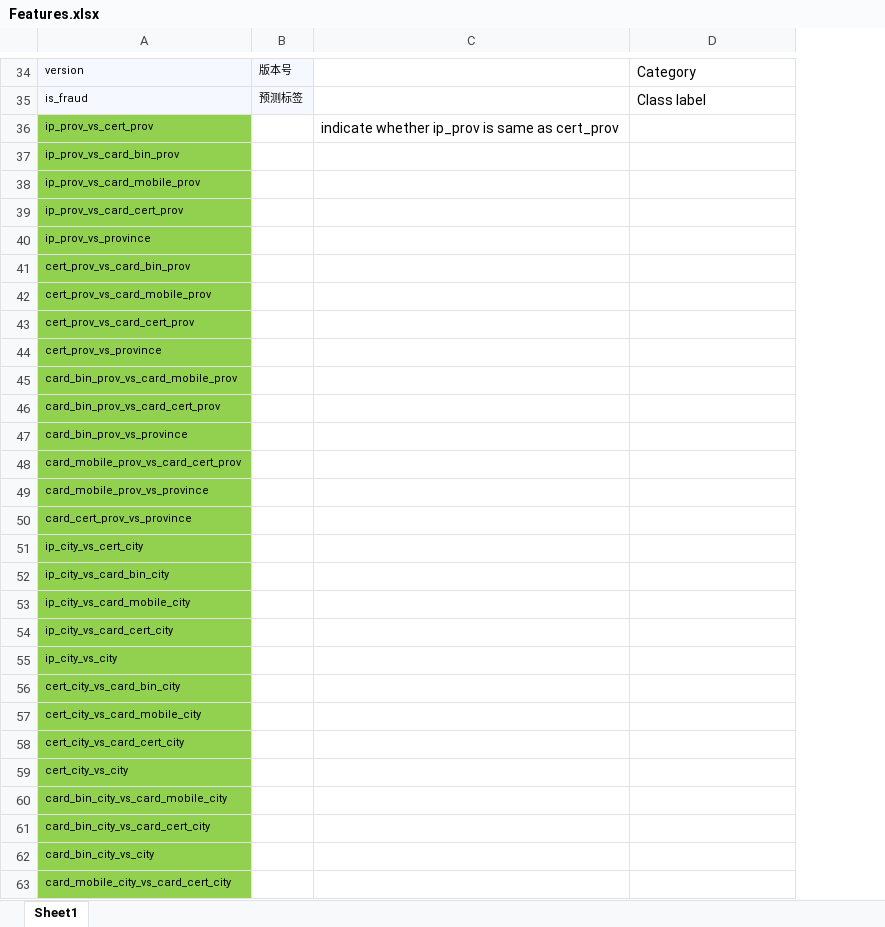
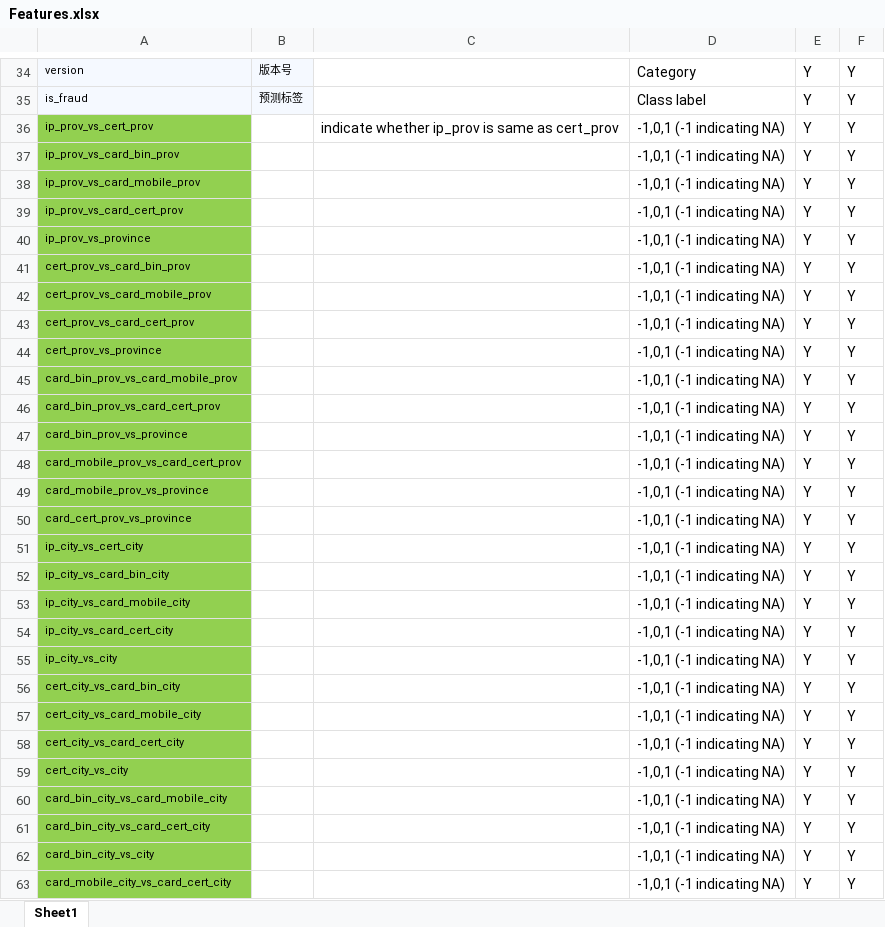
Before and after one commit to xiaosuper163/atec-final, an Excel workbook: Features.xlsx, sheet Sheet1, drawn as a sheet; only a part is shown, gaps mark what is left out; values as stored, in another font and other column widths than the file's, no borders; the diff covers the shown part only; the diff names each change by its address in the sheet, - before the commit and + after, or states it on an @@ line.

```diff
--- a/Features.xlsx (sheet Sheet1)
+++ b/Features.xlsx (sheet Sheet1)
+column E, rows 34-63: all Y
+column F, rows 34-63: all Y
-D36:D63: (empty)
+D36:D63: -1,0,1 (-1 indicating NA)
```
Also changed, not shown: 42 added rows and 2 edited cells elsewhere in this sheet, 1 other file.
